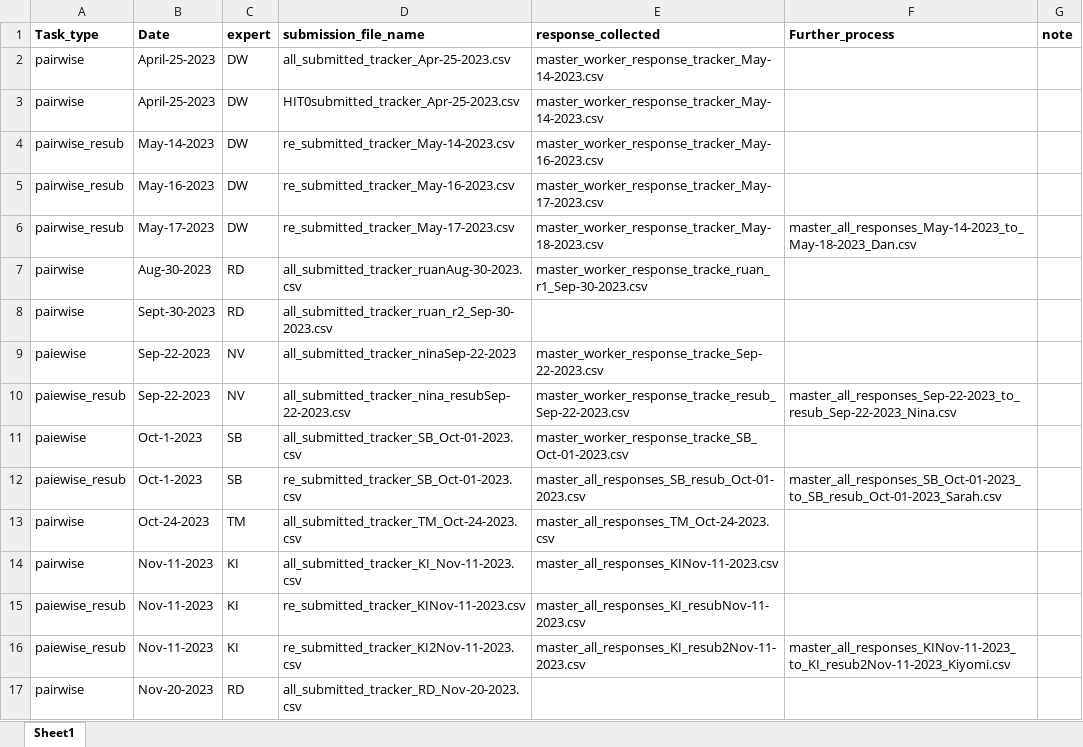
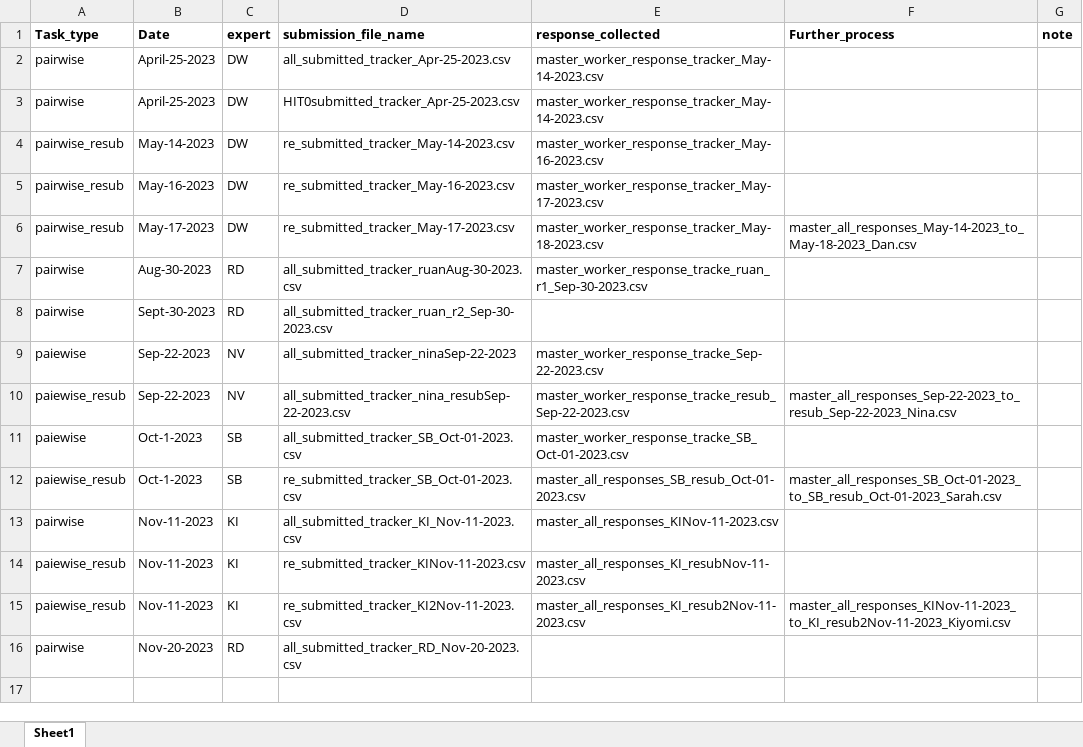
Before and after one commit to skysheng7/lameness_rank, an Excel workbook: 05-Amazon_MTurk_expert_response_30cow_pairwise/results/Amazon_HIT_expert_submission_track_master.xlsx, sheet Sheet1, drawn as a sheet; values as stored, in another font and other column widths than the file's, no borders; the diff names each change by its address in the sheet, - before the commit and + after, or states it on an @@ line.

Commit message:
update

```diff
--- a/05-Amazon_MTurk_expert_response_30cow_pairwise/results/Amazon_HIT_expert_submission_track_master.xlsx (sheet Sheet1)
+++ b/05-Amazon_MTurk_expert_response_30cow_pairwise/results/Amazon_HIT_expert_submission_track_master.xlsx (sheet Sheet1)
-row 13: pairwise | Oct-24-2023 | TM | all_submitted_tracker_TM_Oct-24-2023.csv | master_all_responses_TM_Oct-24-2023.csv
```
